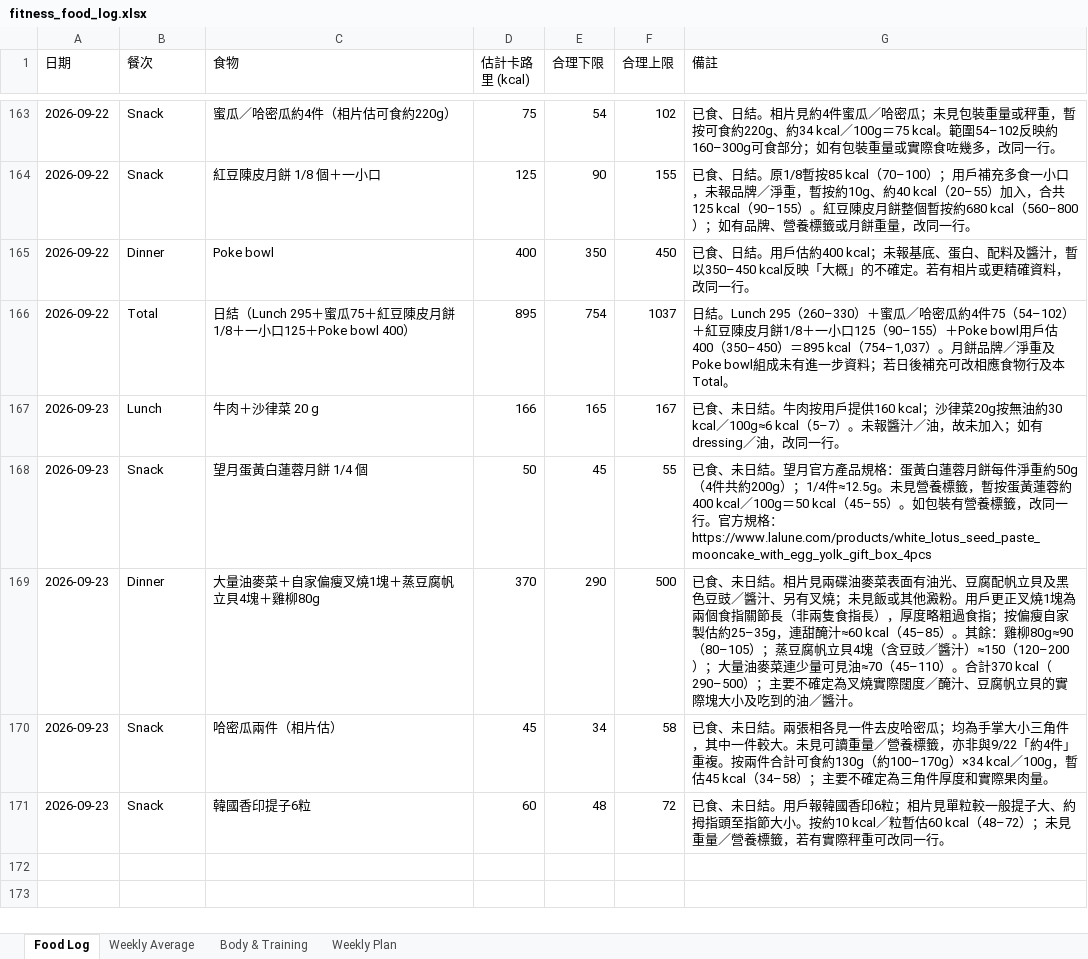
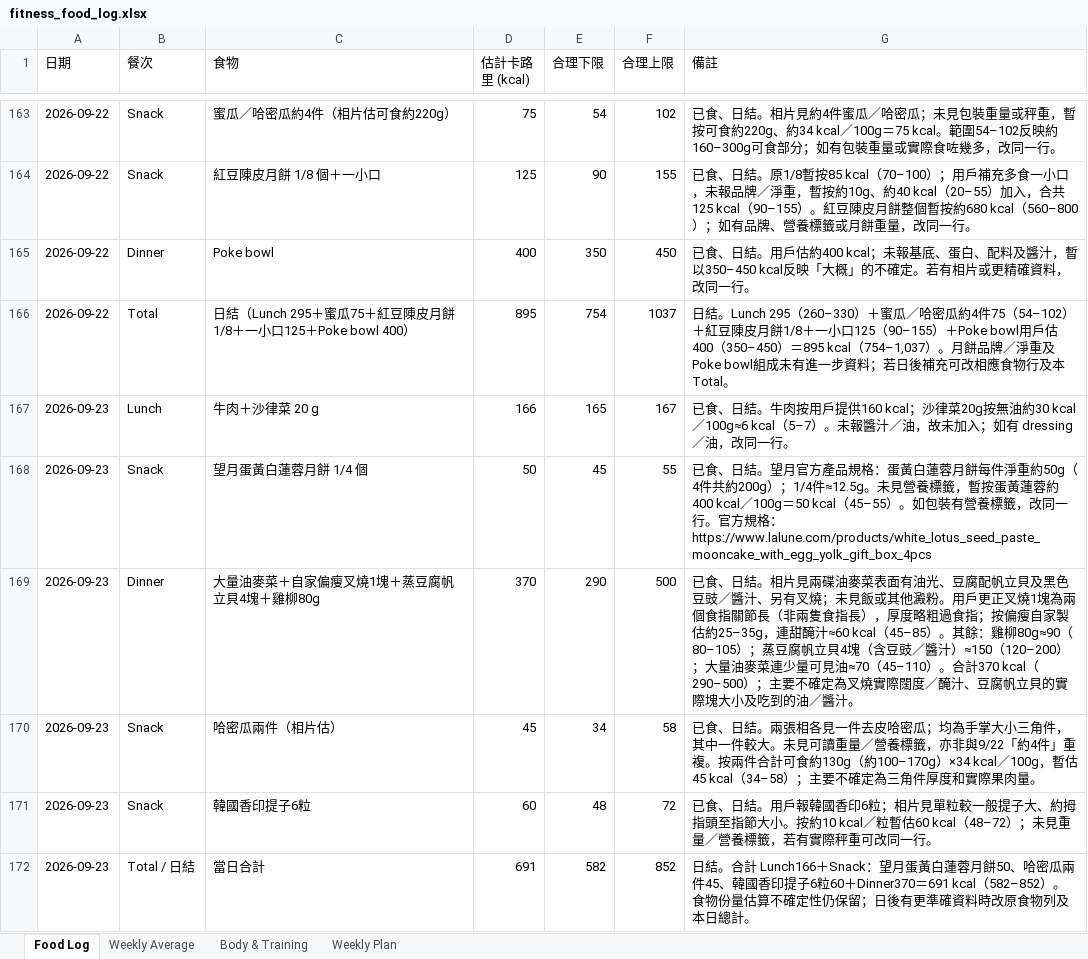
Before and after one commit to buzz-knittinpix/melodycheng622-cmyk.github.io, an Excel workbook: data/fitness_food_log.xlsx, sheet Food Log, drawn as a sheet; only a part is shown, gaps mark what is left out; values as stored, in another font and other column widths than the file's, no borders; the diff names each change by its address in the sheet, - before the commit and + after, or states it on an @@ line.

Commit message:
Finalize September 23 food log

```diff
--- a/data/fitness_food_log.xlsx (sheet Food Log)
+++ b/data/fitness_food_log.xlsx (sheet Food Log)
-G167 (備註): 已食、未日結。牛…
+G167 (備註): 已食、日結。牛…
-G168 (備註): 已食、未日結。望…
+G168 (備註): 已食、日結。望…
-G169 (備註): 已食、未日結。相…
+G169 (備註): 已食、日結。相…
-G170 (備註): 已食、未日結。兩…
+G170 (備註): 已食、日結。兩…
-G171 (備註): 已食、未日結。用…
+G171 (備註): 已食、日結。用…
+row 172: 2026-09-23 | Total / 日結 | 當日合計 | 691 | 582 | 852 | 日結。合計 Lunch166＋Snack：望月蛋黃白蓮蓉月餅50、哈密瓜兩件45、韓國香印提子6粒60＋Dinner370＝691 kcal（582–852）。食物份量估算不確定性仍保留；日後有更準確資料時改原食物列及本日總計。
```
Also changed, not shown: sheet Weekly Average, 1 other file.
